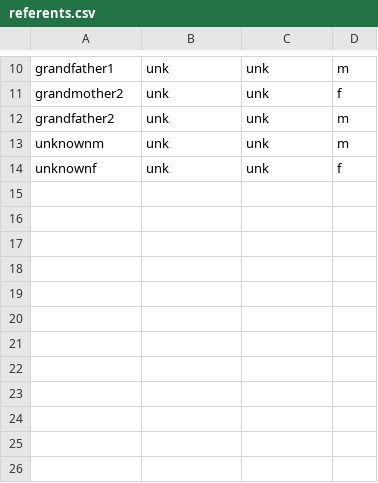
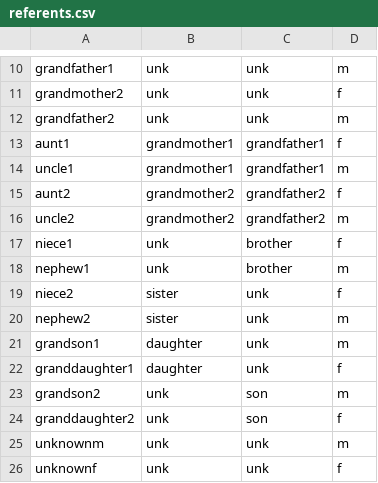
Before and after one commit to Ashvin-Ranjan/ultk, a CSV file: src/examples/family/referents.csv, drawn as a sheet; only a part is shown, gaps mark what is left out.

Commit message:
Add priors and expand referents model

```diff
--- a/src/examples/family/referents.csv
+++ b/src/examples/family/referents.csv
@@ -12,2 +12,14 @@ grandmother2,unk,unk,f
 grandfather2,unk,unk,m
+aunt1,grandmother1,grandfather1,f
+uncle1,grandmother1,grandfather1,m
+aunt2,grandmother2,grandfather2,f
+uncle2,grandmother2,grandfather2,m
+niece1,unk,brother,f
+nephew1,unk,brother,m
+niece2,sister,unk,f
+nephew2,sister,unk,m
+grandson1,daughter,unk,m
+granddaughter1,daughter,unk,f
+grandson2,unk,son,m
+granddaughter2,unk,son,f
 unknownm,unk,unk,m
```
Also changed, not shown: src/examples/family/data/natural_language_family.csv, 10 other files.
